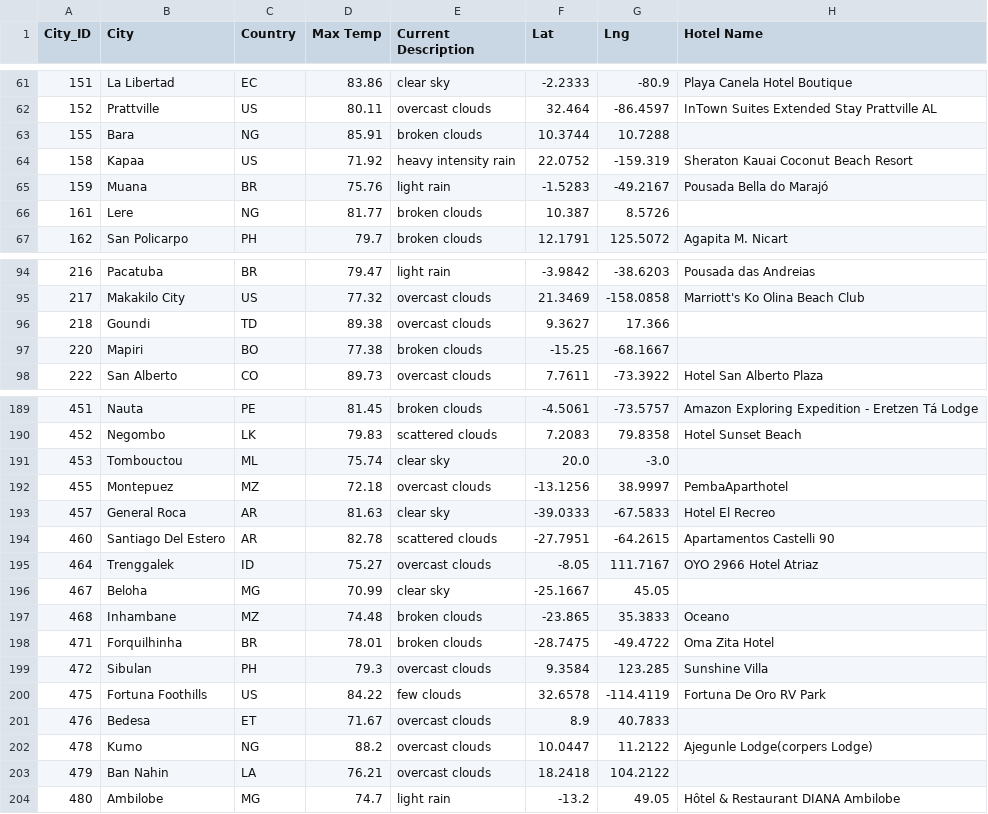
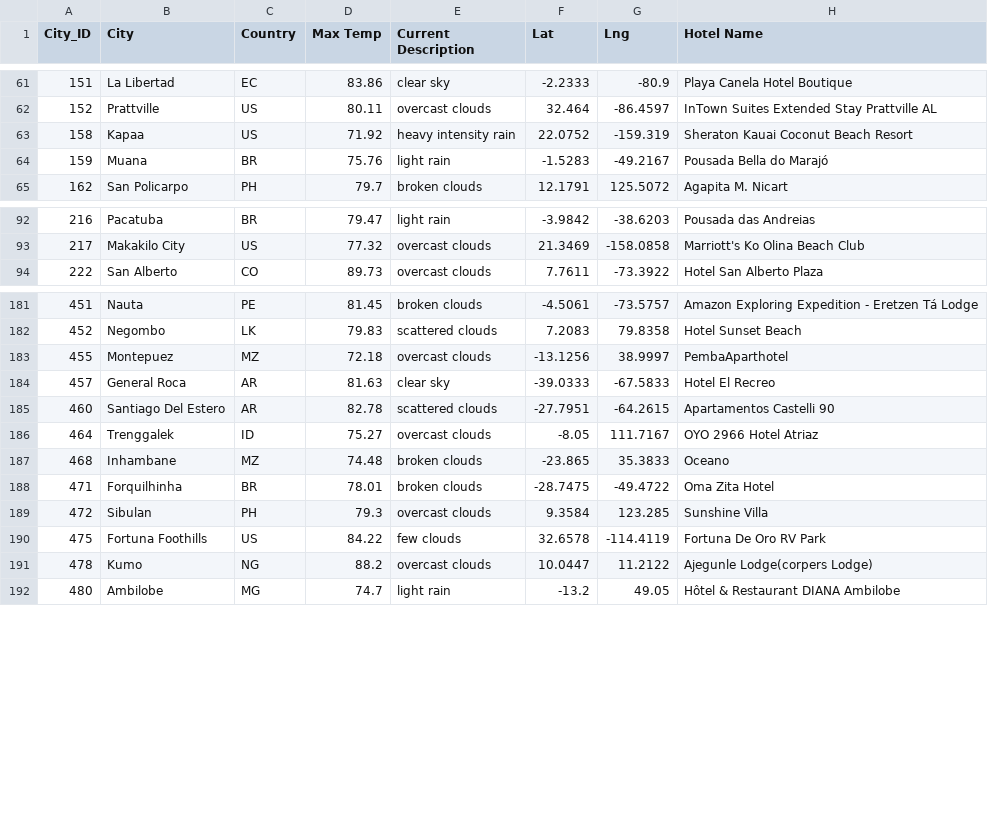
Before and after one commit to tamiespinosa/World_Weather_Analysis, a CSV file: Vacation_Search/WeatherPy_vacation.csv, drawn as a sheet; only a part is shown, gaps mark what is left out; the diff covers the shown part only; the diff names each change by its address in the sheet, - before the commit and + after, or states it on an @@ line.

Commit message:
Corrected  dropna, current weather on maker

```diff
--- a/Vacation_Search/WeatherPy_vacation.csv
+++ b/Vacation_Search/WeatherPy_vacation.csv
-row 63: 155 | Bara | NG | 85.91 | broken clouds | 10.3744 | 10.7288
-row 66: 161 | Lere | NG | 81.77 | broken clouds | 10.387 | 8.5726
-row 96: 218 | Goundi | TD | 89.38 | overcast clouds | 9.3627 | 17.366
-row 97: 220 | Mapiri | BO | 77.38 | broken clouds | -15.25 | -68.1667
-row 191: 453 | Tombouctou | ML | 75.74 | clear sky | 20.0 | -3.0
-row 196: 467 | Beloha | MG | 70.99 | clear sky | -25.1667 | 45.05
-row 201: 476 | Bedesa | ET | 71.67 | overcast clouds | 8.9 | 40.7833
-row 203: 479 | Ban Nahin | LA | 76.21 | overcast clouds | 18.2418 | 104.2122
```
Also changed, not shown: 11 removed rows elsewhere in this file, 2 other files.
